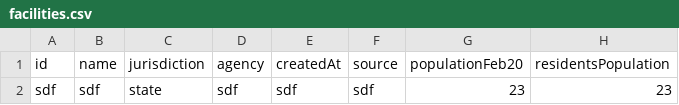
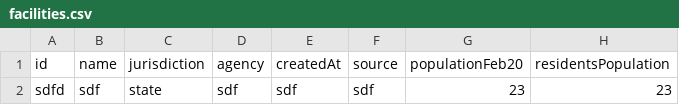
Before and after one commit to PTDP/data, a CSV file: data/facilities.csv, drawn as a sheet; only a part is shown; the diff names each change by its address in the sheet, - before the commit and + after, or states it on an @@ line.

Commit message:
Update 1614540115

```diff
--- a/data/facilities.csv
+++ b/data/facilities.csv
-A2 (id): sdf
+A2 (id): sdfd
```
